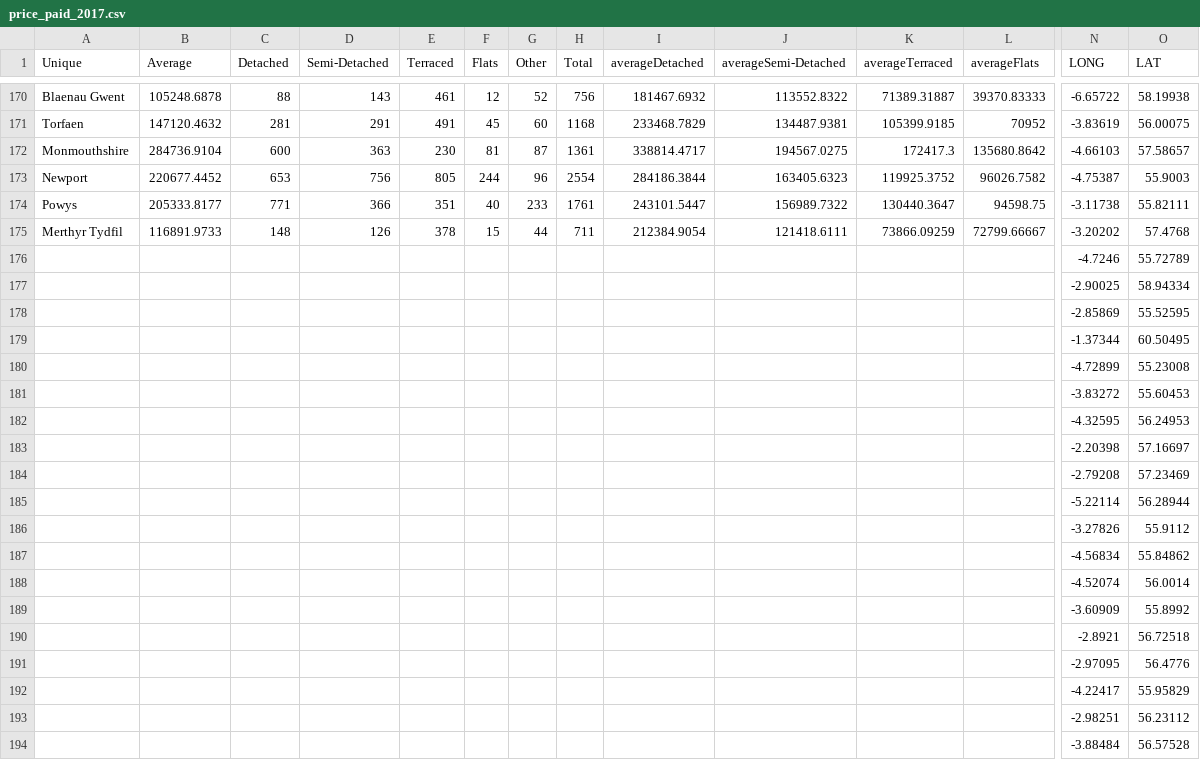
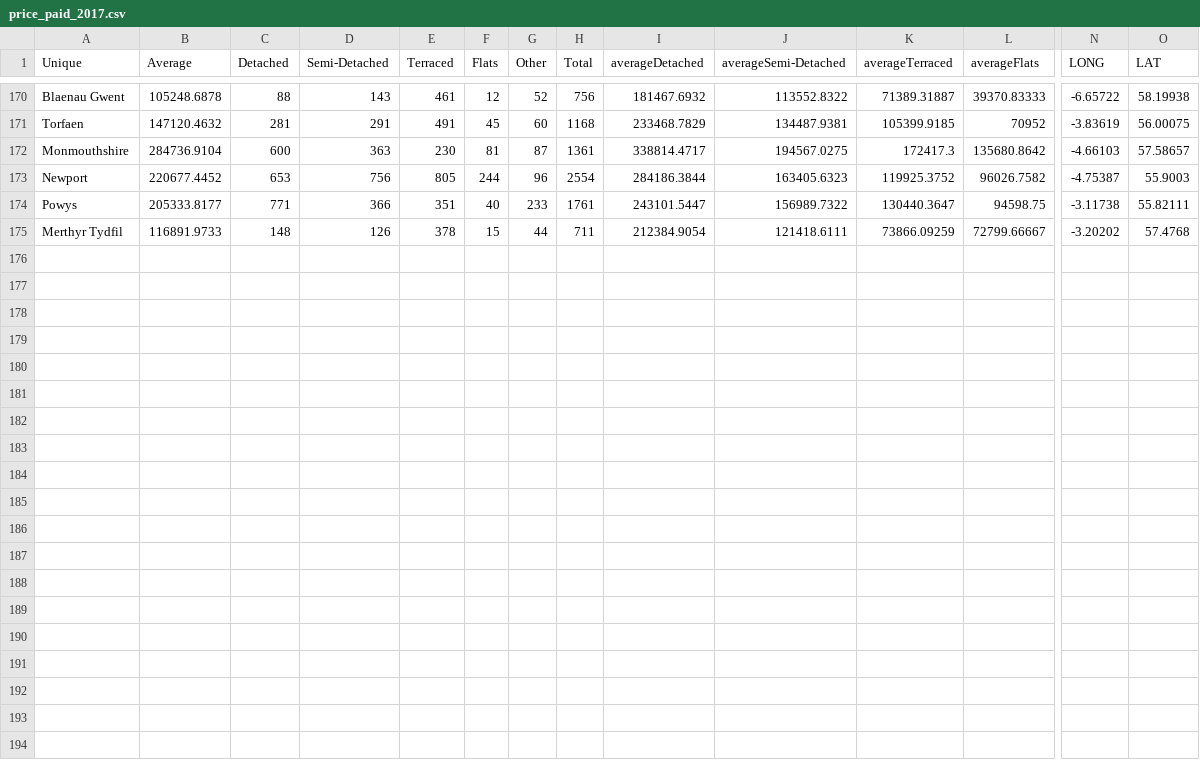
Before and after one commit to jlea0003/Assignment2Homework, a CSV file: Map_England/data/price_paid_2017.csv, drawn as a sheet; only a part is shown, gaps mark what is left out; rows hold the shown columns only; the diff covers the shown part only; the diff names each change by its address in the sheet, - before the commit and + after, or states it on an @@ line.

```diff
--- a/Map_England/data/price_paid_2017.csv
+++ b/Map_England/data/price_paid_2017.csv
-row 176:  |  |  |  |  |  |  |  |  |  |  |  | -4.7246 | 55.72789
-row 177:  |  |  |  |  |  |  |  |  |  |  |  | -2.90025 | 58.94334
-row 178:  |  |  |  |  |  |  |  |  |  |  |  | -2.85869 | 55.52595
-row 179:  |  |  |  |  |  |  |  |  |  |  |  | -1.37344 | 60.50495
-row 180:  |  |  |  |  |  |  |  |  |  |  |  | -4.72899 | 55.23008
-row 181:  |  |  |  |  |  |  |  |  |  |  |  | -3.83272 | 55.60453
-row 182:  |  |  |  |  |  |  |  |  |  |  |  | -4.32595 | 56.24953
-row 183:  |  |  |  |  |  |  |  |  |  |  |  | -2.20398 | 57.16697
-row 184:  |  |  |  |  |  |  |  |  |  |  |  | -2.79208 | 57.23469
-row 185:  |  |  |  |  |  |  |  |  |  |  |  | -5.22114 | 56.28944
-row 186:  |  |  |  |  |  |  |  |  |  |  |  | -3.27826 | 55.9112
-row 187:  |  |  |  |  |  |  |  |  |  |  |  | -4.56834 | 55.84862
-row 188:  |  |  |  |  |  |  |  |  |  |  |  | -4.52074 | 56.0014
-row 189:  |  |  |  |  |  |  |  |  |  |  |  | -3.60909 | 55.8992
-row 190:  |  |  |  |  |  |  |  |  |  |  |  | -2.8921 | 56.72518
-row 191:  |  |  |  |  |  |  |  |  |  |  |  | -2.97095 | 56.4776
-row 192:  |  |  |  |  |  |  |  |  |  |  |  | -4.22417 | 55.95829
-row 193:  |  |  |  |  |  |  |  |  |  |  |  | -2.98251 | 56.23112
-row 194:  |  |  |  |  |  |  |  |  |  |  |  | -3.88484 | 56.57528
```
Also changed, not shown: 24 removed rows elsewhere in this file, 1 other file.
